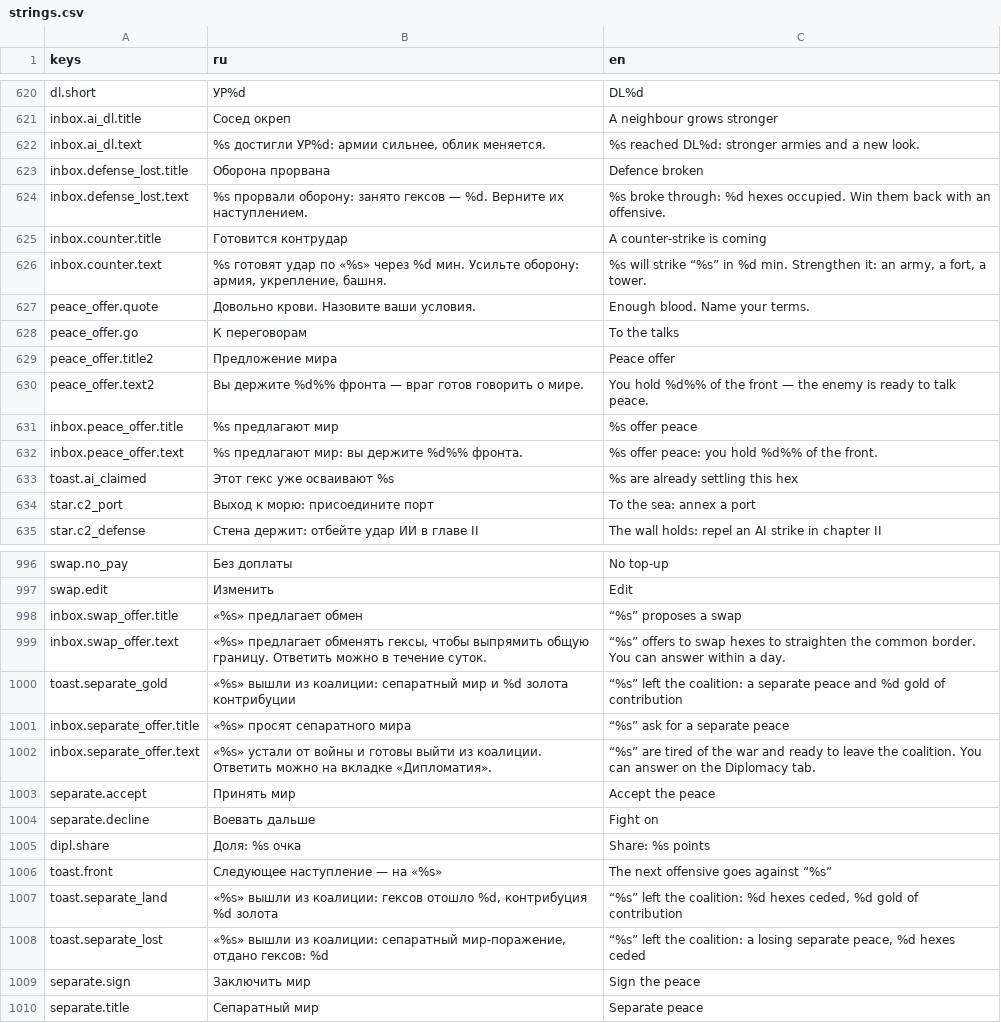
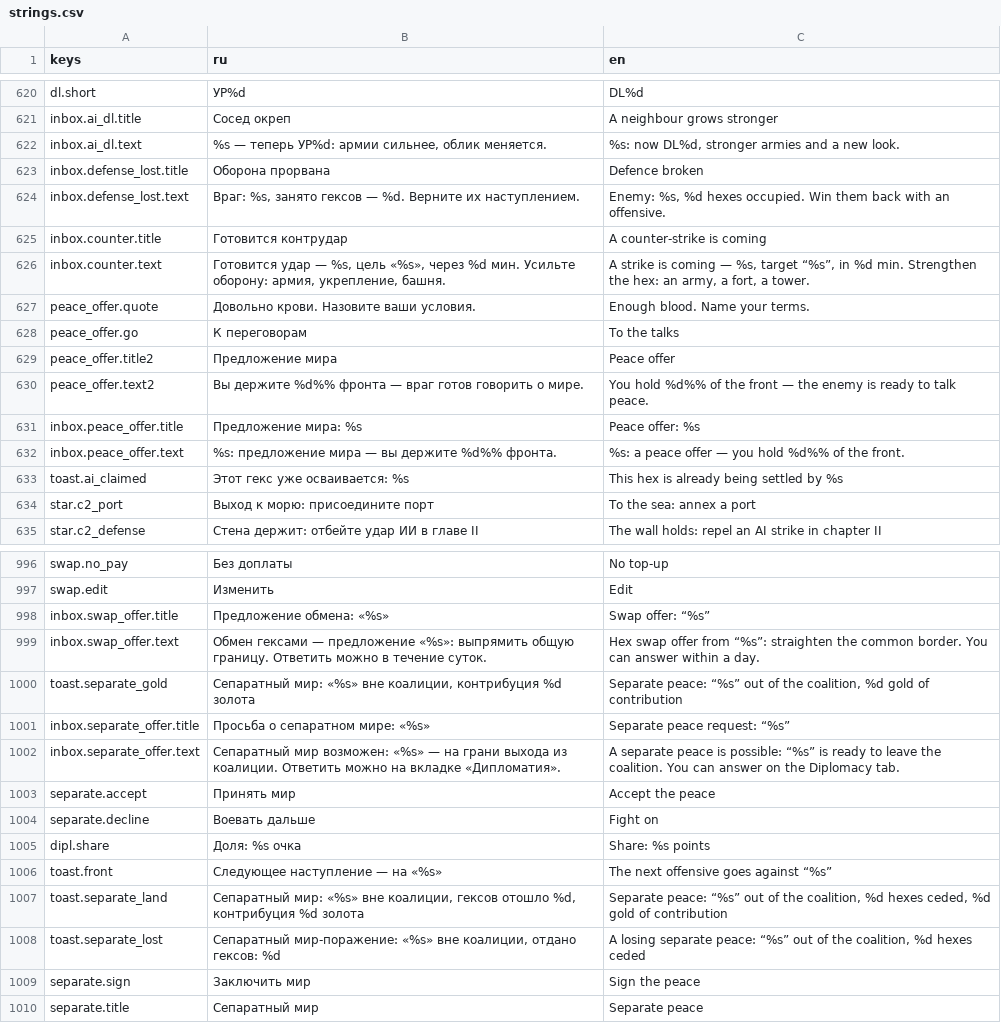
Before and after one commit to kaboomenko/Raivon, a CSV file: game/locale/strings.csv, drawn as a sheet; only a part is shown, gaps mark what is left out; the diff covers the shown part only.

```diff
--- a/game/locale/strings.csv
+++ b/game/locale/strings.csv
@@ -621,7 +621,7 @@ dl.short,УР%d,DL%d
 inbox.ai_dl.title,Сосед окреп,A neighbour grows stronger
-inbox.ai_dl.text,"%s достигли УР%d: армии сильнее, облик меняется.",%s reached DL%d: stronger armies and a new look.
+inbox.ai_dl.text,"%s — теперь УР%d: армии сильнее, облик меняется.","%s: now DL%d, stronger armies and a new look."
 inbox.defense_lost.title,Оборона прорвана,Defence broken
-inbox.defense_lost.text,%s прорвали оборону: занято гексов — %d. Верните их наступлением.,%s broke through: %d hexes occupied. Win them back with an offensive.
+inbox.defense_lost.text,"Враг: %s, занято гексов — %d. Верните их наступлением.","Enemy: %s, %d hexes occupied. Win them back with an offensive."
 inbox.counter.title,Готовится контрудар,A counter-strike is coming
-inbox.counter.text,"%s готовят удар по «%s» через %d мин. Усильте оборону: армия, укрепление, башня.","%s will strike “%s” in %d min. Strengthen it: an army, a fort, a tower."
+inbox.counter.text,"Готовится удар — %s, цель «%s», через %d мин. Усильте оборону: армия, укрепление, башня.","A strike is coming — %s, target “%s”, in %d min. Strengthen the hex: an army, a fort, a tower."
 peace_offer.quote,Довольно крови. Назовите ваши условия.,Enough blood. Name your terms.
@@ -630,5 +630,5 @@ peace_offer.title2,Предложение мира,Peace offer
 peace_offer.text2,Вы держите %d%% фронта — враг готов говорить о мире.,You hold %d%% of the front — the enemy is ready to talk peace.
-inbox.peace_offer.title,%s предлагают мир,%s offer peace
-inbox.peace_offer.text,%s предлагают мир: вы держите %d%% фронта.,%s offer peace: you hold %d%% of the front.
-toast.ai_claimed,Этот гекс уже осваивают %s,%s are already settling this hex
+inbox.peace_offer.title,Предложение мира: %s,Peace offer: %s
+inbox.peace_offer.text,%s: предложение мира — вы держите %d%% фронта.,%s: a peace offer — you hold %d%% of the front.
+toast.ai_claimed,Этот гекс уже осваивается: %s,This hex is already being settled by %s
 star.c2_port,Выход к морю: присоедините порт,To the sea: annex a port
@@ -997,7 +997,7 @@ swap.no_pay,Без доплаты,No top-up
 swap.edit,Изменить,Edit
-inbox.swap_offer.title,«%s» предлагает обмен,“%s” proposes a swap
-inbox.swap_offer.text,"«%s» предлагает обменять гексы, чтобы выпрямить общую границу. Ответить можно в течение суток.",“%s” offers to swap hexes to straighten the common border. You can answer within a day.
-toast.separate_gold,«%s» вышли из коалиции: сепаратный мир и %d золота контрибуции,“%s” left the coalition: a separate peace and %d gold of contribution
-inbox.separate_offer.title,«%s» просят сепаратного мира,“%s” ask for a separate peace
-inbox.separate_offer.text,«%s» устали от войны и готовы выйти из коалиции. Ответить можно на вкладке «Дипломатия».,“%s” are tired of the war and ready to leave the coalition. You can answer on the Diplomacy tab.
+inbox.swap_offer.title,Предложение обмена: «%s»,Swap offer: “%s”
+inbox.swap_offer.text,Обмен гексами — предложение «%s»: выпрямить общую границу. Ответить можно в течение суток.,Hex swap offer from “%s”: straighten the common border. You can answer within a day.
+toast.separate_gold,"Сепаратный мир: «%s» вне коалиции, контрибуция %d золота","Separate peace: “%s” out of the coalition, %d gold of contribution"
+inbox.separate_offer.title,Просьба о сепаратном мире: «%s»,Separate peace request: “%s”
+inbox.separate_offer.text,Сепаратный мир возможен: «%s» — на грани выхода из коалиции. Ответить можно на вкладке «Дипломатия».,A separate peace is possible: “%s” is ready to leave the coalition. You can answer on the Diplomacy tab.
 separate.accept,Принять мир,Accept the peace
@@ -1006,4 +1006,4 @@ dipl.share,Доля: %s очка,Share: %s points
 toast.front,Следующее наступление — на «%s»,The next offensive goes against “%s”
-toast.separate_land,"«%s» вышли из коалиции: гексов отошло %d, контрибуция %d золота","“%s” left the coalition: %d hexes ceded, %d gold of contribution"
-toast.separate_lost,"«%s» вышли из коалиции: сепаратный мир-поражение, отдано гексов: %d","“%s” left the coalition: a losing separate peace, %d hexes ceded"
+toast.separate_land,"Сепаратный мир: «%s» вне коалиции, гексов отошло %d, контрибуция %d золота","Separate peace: “%s” out of the coalition, %d hexes ceded, %d gold of contribution"
+toast.separate_lost,"Сепаратный мир-поражение: «%s» вне коалиции, отдано гексов: %d","A losing separate peace: “%s” out of the coalition, %d hexes ceded"
 separate.sign,Заключить мир,Sign the peace
```
Also changed, not shown: 36 added rows and 34 edited cells elsewhere in this file, 19 other files.
